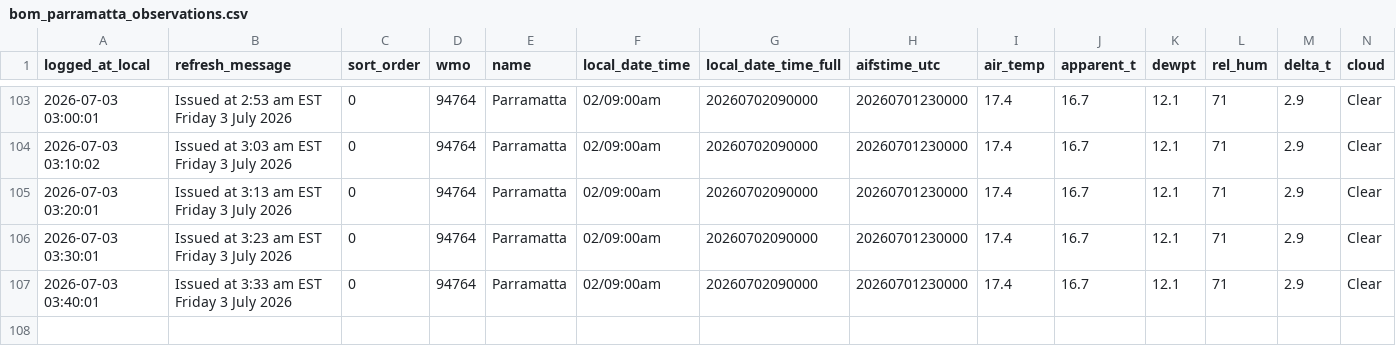
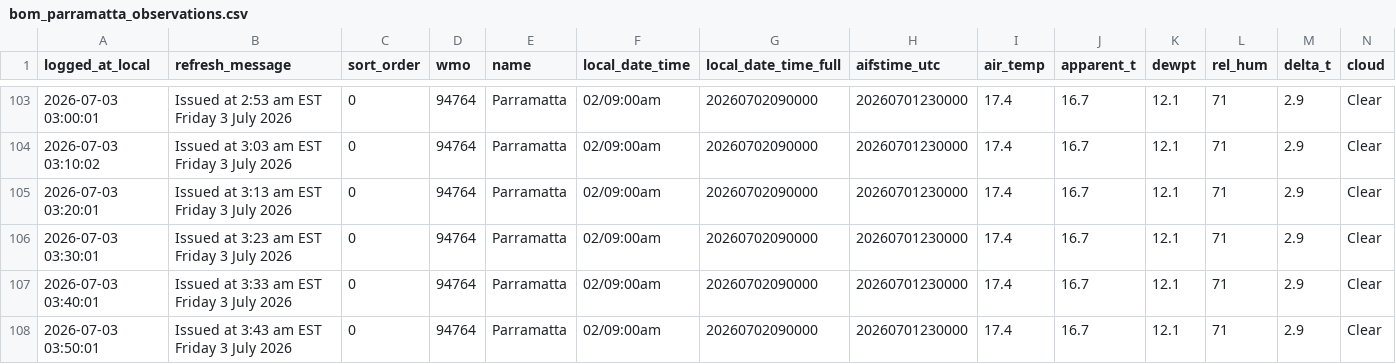
Before and after one commit to shiualan/BOM, a CSV file: bom_parramatta_observations.csv, drawn as a sheet; only a part is shown, gaps mark what is left out; rows hold the shown columns only; the diff names each change by its address in the sheet, - before the commit and + after, or states it on an @@ line.

Commit message:
Issued at  3:43 am EST Friday  3 July 2026

```diff
--- a/bom_parramatta_observations.csv
+++ b/bom_parramatta_observations.csv
+row 108: 2026-07-03 03:50:01 | Issued at 3:43 am EST Friday 3 July 2026 | 0 | 94764 | Parramatta | 02/09:00am | 20260702090000 | 20260701230000 | 17.4 | 16.7 | 12.1 | 71 | 2.9 | Clear
```
Also changed, not shown: 3 other files.
